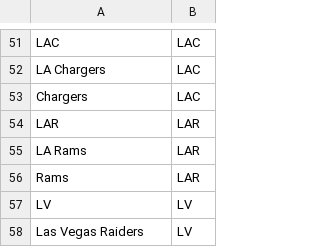
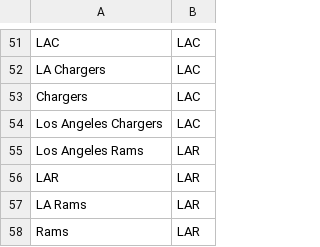
Before and after one commit to muneer78/fantasy-sports, a CSV file: TeamDict.csv, drawn as a sheet; only a part is shown, gaps mark what is left out; the shorter side is filled out with more unchanged rows; the diff names each change by its address in the sheet, - before the commit and + after, or states it on an @@ line.

```diff
--- a/TeamDict.csv
+++ b/TeamDict.csv
+row 54: Los Angeles Chargers | LAC
+row 55: Los Angeles Rams | LAR
```
Also changed, not shown: CBSOLine.csv, CBSSportsSOS.csv, 9 other files.
